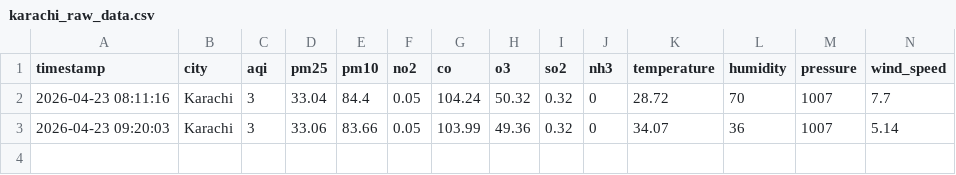
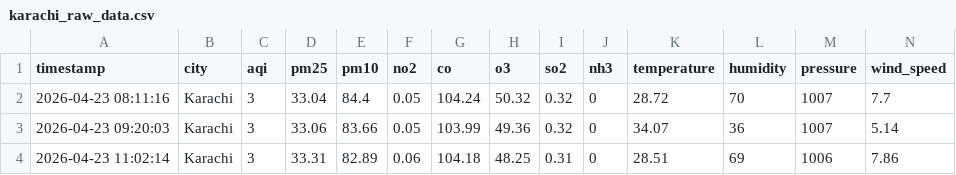
Before and after one commit to Mohsin2289/AQI-PIPELINE, a CSV file: karachi_raw_data.csv, drawn as a sheet.

```diff
--- a/karachi_raw_data.csv
+++ b/karachi_raw_data.csv
@@ -3 +3,2 @@ timestamp,city,aqi,pm25,pm10,no2,co,o3,so2,nh3,temperature,humidity,pressure,win
 2026-04-23 09:20:03,Karachi,3,33.06,83.66,0.05,103.99,49.36,0.32,0,34.07,36,1007,5.14
+2026-04-23 11:02:14,Karachi,3,33.31,82.89,0.06,104.18,48.25,0.31,0,28.51,69,1006,7.86
```
